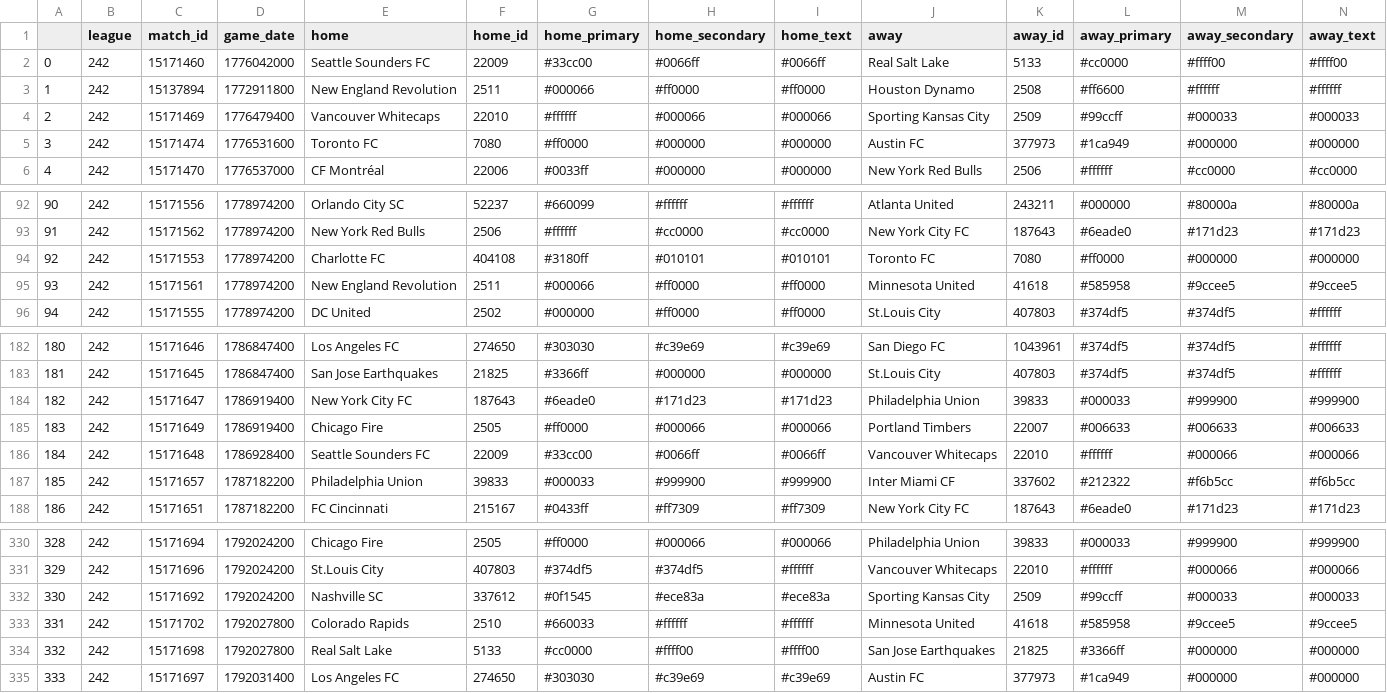
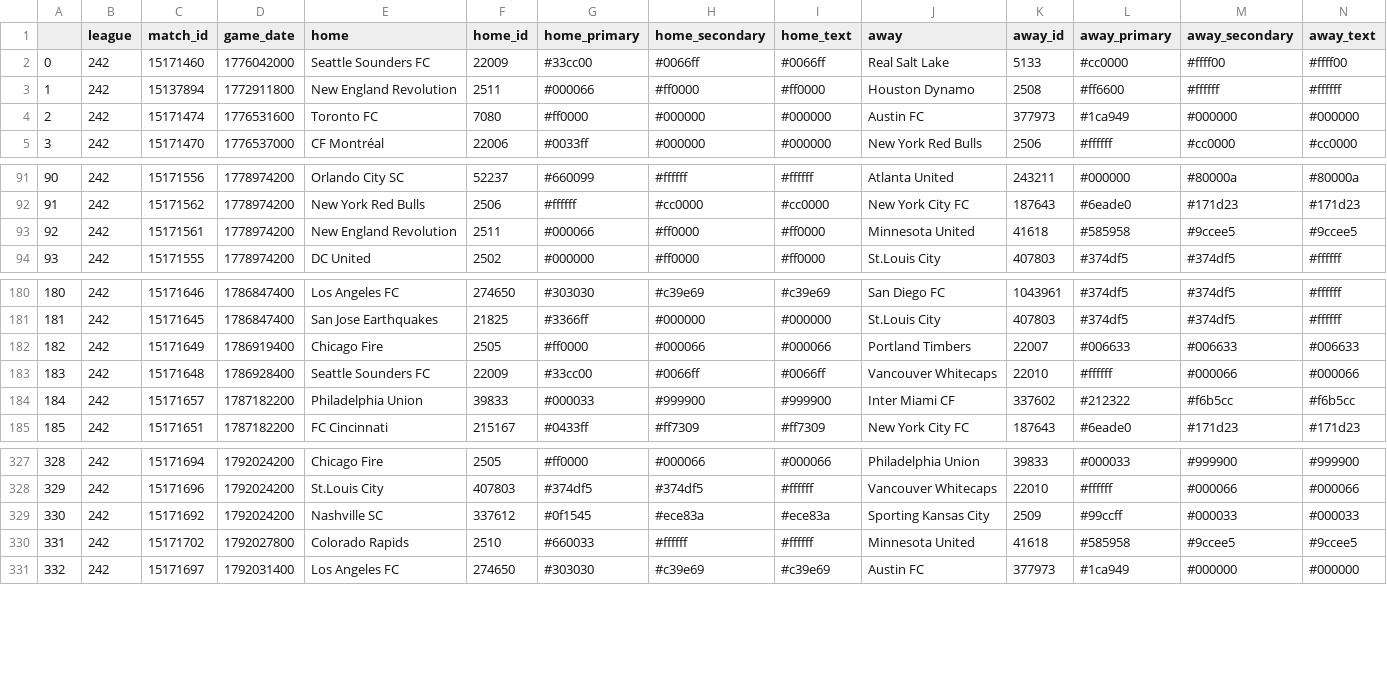
Before and after one commit to ajrb93/mls_analytics_app, a CSV file: data/Schedule.csv, drawn as a sheet; only a part is shown, gaps mark what is left out; removed rows and columns are numbered as before the commit, all else as after; rows hold the shown columns only; the diff names each change by its address in the sheet, - before the commit and + after, or states it on an @@ line.

```diff
--- a/data/Schedule.csv
+++ b/data/Schedule.csv
-row 4: 2 | 242 | 15171469 | 1776479400 | Vancouver Whitecaps | 22010 | #ffffff | #000066 | #000066 | Sporting Kansas City | 2509 | #99ccff | #000033 | #000033
@@ column A renumbered from row 4 down @@
-row 94: 92 | 242 | 15171553 | 1778974200 | Charlotte FC | 404108 | #3180ff | #010101 | #010101 | Toronto FC | 7080 | #ff0000 | #000000 | #000000
-row 184: 182 | 242 | 15171647 | 1786919400 | New York City FC | 187643 | #6eade0 | #171d23 | #171d23 | Philadelphia Union | 39833 | #000033 | #999900 | #999900
-row 334: 332 | 242 | 15171698 | 1792027800 | Real Salt Lake | 5133 | #cc0000 | #ffff00 | #ffff00 | San Jose Earthquakes | 21825 | #3366ff | #000000 | #000000
```
Also changed, not shown: 11 other files.
